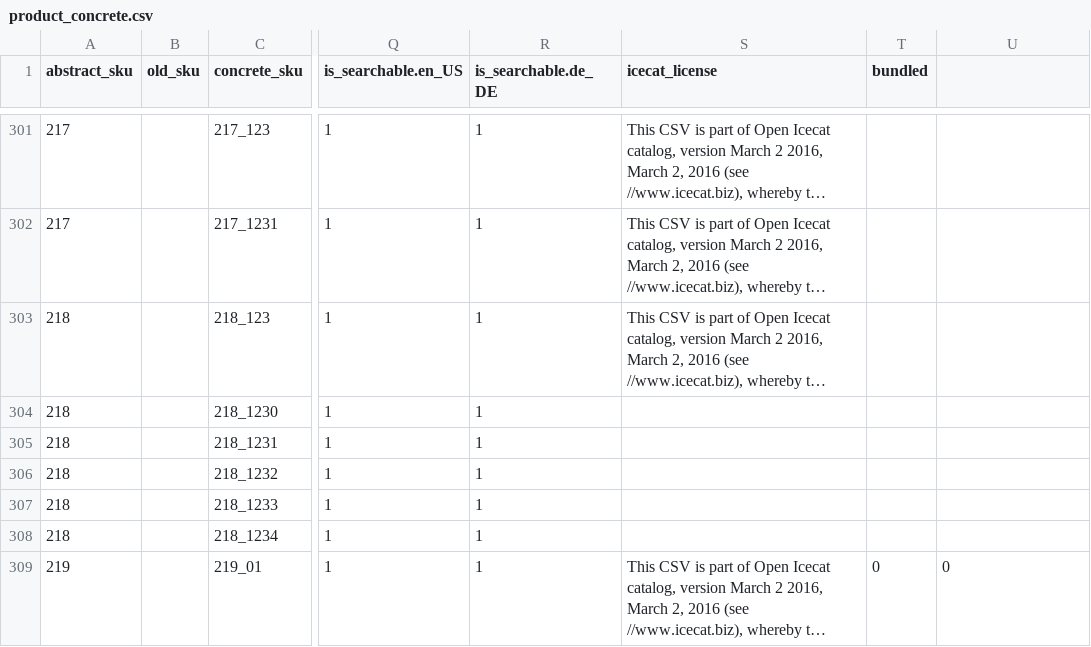
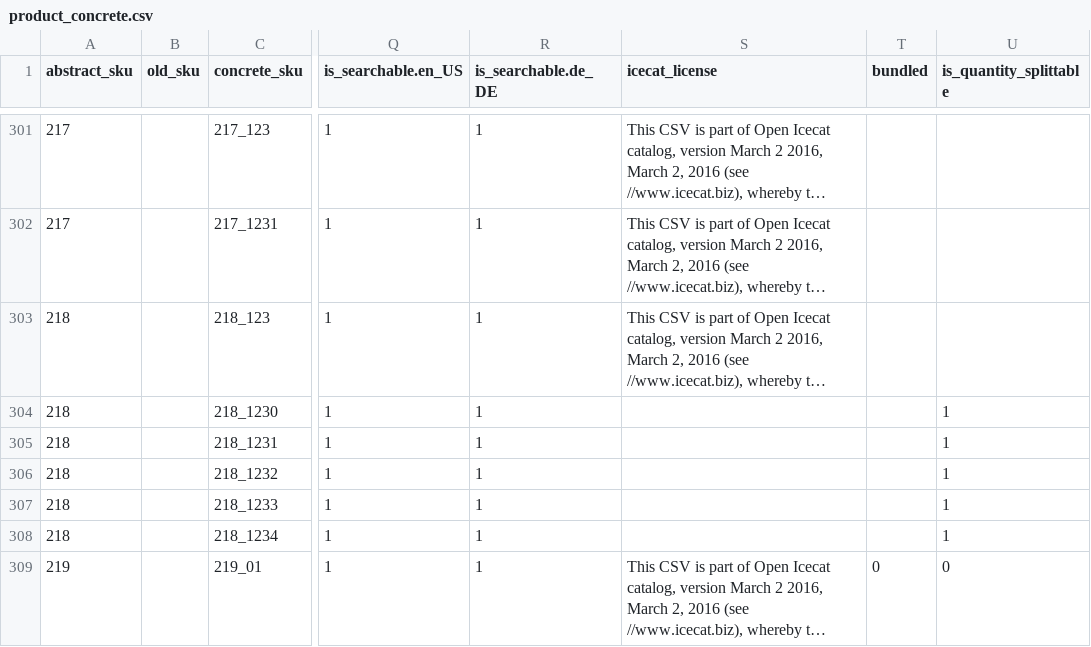
Before and after one commit to spryker-shop/b2b-demo-shop, a CSV file: data/import/icecat_biz_data/product_concrete.csv, drawn as a sheet; only a part is shown, gaps mark what is left out; long unchanged cells end in …; the diff names each change by its address in the sheet, - before the commit and + after, or states it on an @@ line.

```diff
--- a/data/import/icecat_biz_data/product_concrete.csv
+++ b/data/import/icecat_biz_data/product_concrete.csv
-U1: (empty)
+U1: is_quantity_splittable
-U304:U308 (is_quantity_splittable): (empty)
+U304:U308 (is_quantity_splittable): 1
```
Also changed, not shown: 1 other file.
